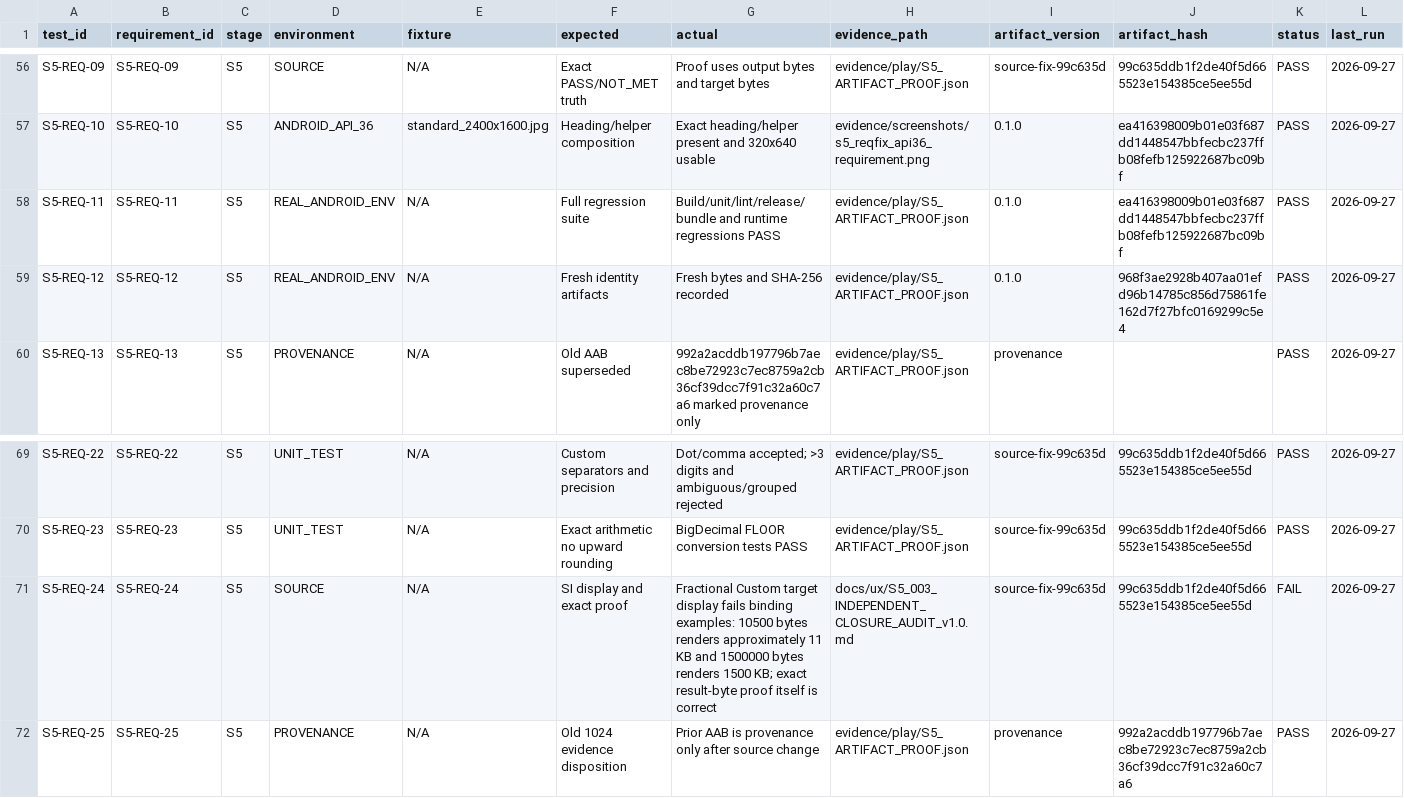
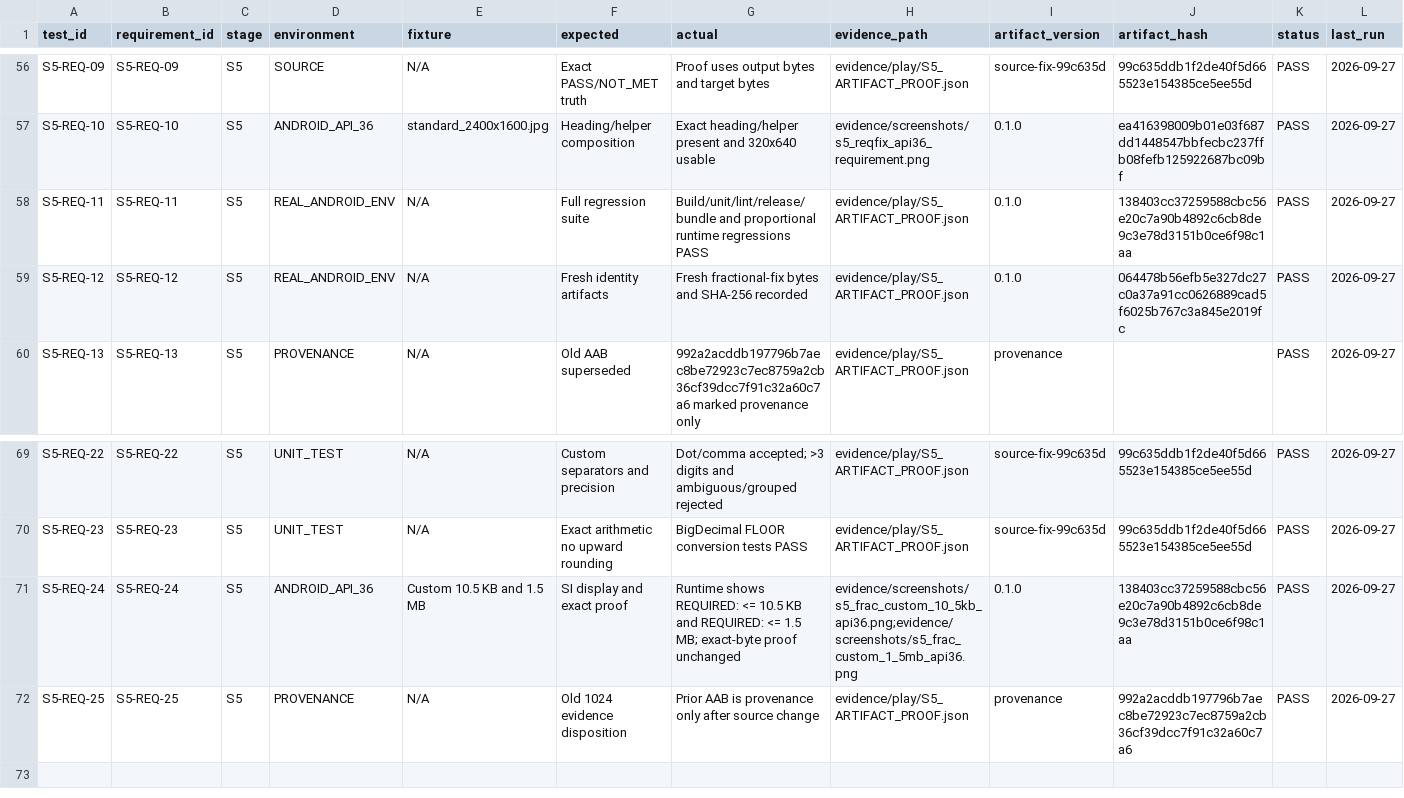
Before and after one commit to whyarby72/upload-ready-image-compressor, a CSV file: TEST_MATRIX.csv, drawn as a sheet; only a part is shown, gaps mark what is left out.

Commit message:
docs: close fractional target display evidence

```diff
--- a/TEST_MATRIX.csv
+++ b/TEST_MATRIX.csv
@@ -57,4 +57,4 @@ S5-REQ-09,S5-REQ-09,S5,SOURCE,N/A,Exact PASS/NOT_MET truth,Proof uses output byt
 S5-REQ-10,S5-REQ-10,S5,ANDROID_API_36,standard_2400x1600.jpg,Heading/helper composition,Exact heading/helper present and 320x640 usable,evidence/screenshots/s5_reqfix_api36_requirement.png,0.1.0,ea416398009b01e03f687dd1448547bbfecbc237ffb08fefb125922687bc09bf,PASS,2026-09-27
-S5-REQ-11,S5-REQ-11,S5,REAL_ANDROID_ENV,N/A,Full regression suite,Build/unit/lint/release/bundle and runtime regressions PASS,evidence/play/S5_ARTIFACT_PROOF.json,0.1.0,ea416398009b01e03f687dd1448547bbfecbc237ffb08fefb125922687bc09bf,PASS,2026-09-27
-S5-REQ-12,S5-REQ-12,S5,REAL_ANDROID_ENV,N/A,Fresh identity artifacts,Fresh bytes and SHA-256 recorded,evidence/play/S5_ARTIFACT_PROOF.json,0.1.0,968f3ae2928b407aa01efd96b14785c856d75861fe162d7f27bfc0169299c5e4,PASS,2026-09-27
+S5-REQ-11,S5-REQ-11,S5,REAL_ANDROID_ENV,N/A,Full regression suite,Build/unit/lint/release/bundle and proportional runtime regressions PASS,evidence/play/S5_ARTIFACT_PROOF.json,0.1.0,138403cc37259588cbc56e20c7a90b4892c6cb8de9c3e78d3151b0ce6f98c1aa,PASS,2026-09-27
+S5-REQ-12,S5-REQ-12,S5,REAL_ANDROID_ENV,N/A,Fresh identity artifacts,Fresh fractional-fix bytes and SHA-256 recorded,evidence/play/S5_ARTIFACT_PROOF.json,0.1.0,064478b56efb5e327dc27c0a37a91cc0626889cad5f6025b767c3a845e2019fc,PASS,2026-09-27
 S5-REQ-13,S5-REQ-13,S5,PROVENANCE,N/A,Old AAB superseded,992a2acddb197796b7aec8be72923c7ec8759a2cb36cf39dcc7f91c32a60c7a6 marked provenance only,evidence/play/S5_ARTIFACT_PROOF.json,provenance,,PASS,2026-09-27
@@ -70,3 +70,3 @@ S5-REQ-22,S5-REQ-22,S5,UNIT_TEST,N/A,Custom separators and precision,Dot/comma a
 S5-REQ-23,S5-REQ-23,S5,UNIT_TEST,N/A,Exact arithmetic no upward rounding,BigDecimal FLOOR conversion tests PASS,evidence/play/S5_ARTIFACT_PROOF.json,source-fix-99c635d,99c635ddb1f2de40f5d665523e154385ce5ee55d,PASS,2026-09-27
-S5-REQ-24,S5-REQ-24,S5,SOURCE,N/A,SI display and exact proof,Fractional Custom target display fails binding examples: 10500 bytes renders approximately 11 KB and 1500000 bytes renders 1500 KB; exact result-byte proof itself is correct,docs/ux/S5_003_INDEPENDENT_CLOSURE_AUDIT_v1.0.md,source-fix-99c635d,99c635ddb1f2de40f5d665523e154385ce5ee55d,FAIL,2026-09-27
+S5-REQ-24,S5-REQ-24,S5,ANDROID_API_36,Custom 10.5 KB and 1.5 MB,SI display and exact proof,Runtime shows REQUIRED: <= 10.5 KB and REQUIRED: <= 1.5 MB; exact-byte proof unchanged,evidence/screenshots/s5_frac_custom_10_5kb_api36.png;evidence/screenshots/s5_frac_custom_1_5mb_api36.png,0.1.0,138403cc37259588cbc56e20c7a90b4892c6cb8de9c3e78d3151b0ce6f98c1aa,PASS,2026-09-27
 S5-REQ-25,S5-REQ-25,S5,PROVENANCE,N/A,Old 1024 evidence disposition,Prior AAB is provenance only after source change,evidence/play/S5_ARTIFACT_PROOF.json,provenance,992a2acddb197796b7aec8be72923c7ec8759a2cb36cf39dcc7f91c32a60c7a6,PASS,2026-09-27
```
Also changed, not shown: 13 other files.
